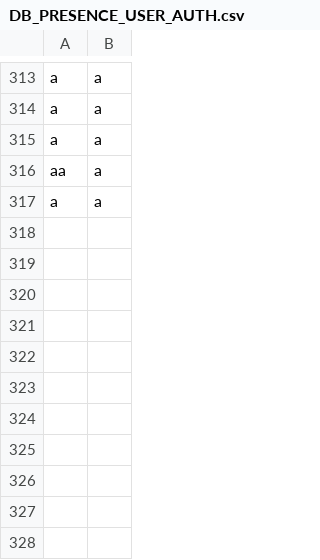
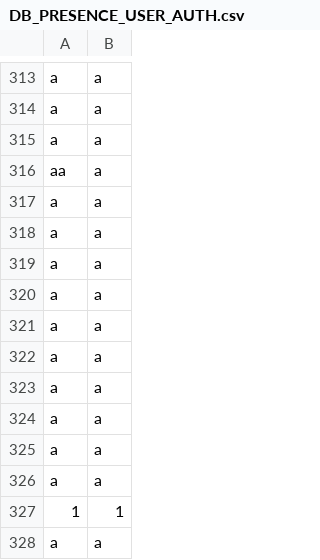
Before and after one commit to aidrecabrera/presence-um, a CSV file: src/main/resources/database/DB_PRESENCE_USER_AUTH.csv, drawn as a sheet; only a part is shown, gaps mark what is left out.

```diff
--- a/src/main/resources/database/DB_PRESENCE_USER_AUTH.csv
+++ b/src/main/resources/database/DB_PRESENCE_USER_AUTH.csv
@@ -317 +317,12 @@ aa,a
 a,a
+a,a
+a,a
+a,a
+a,a
+a,a
+a,a
+a,a
+a,a
+a,a
+1,1
+a,a
```
Also changed, not shown: src/main/resources/attendance/9709_CCE107_ATTENDANCE_SHEET.csv, src/main/resources/database/PRESENCE_ACTIVITY_LOGS.csv, 2 other files.
